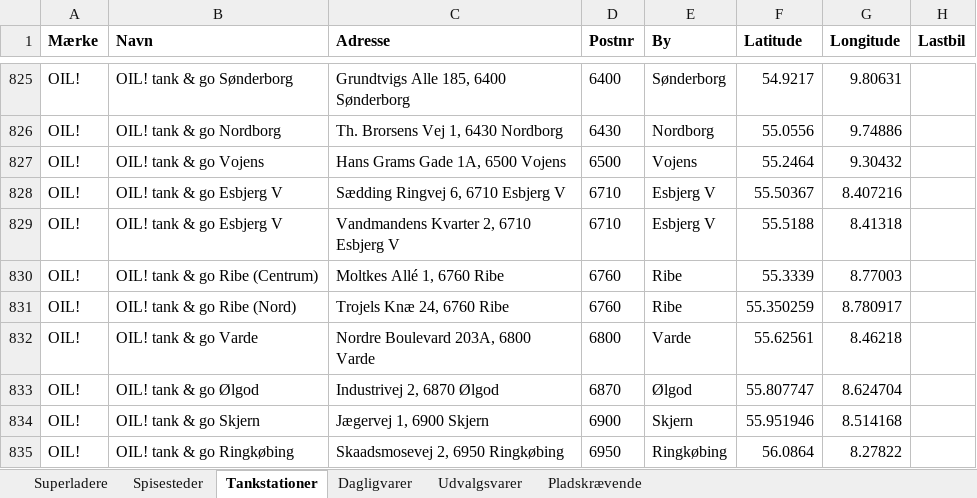
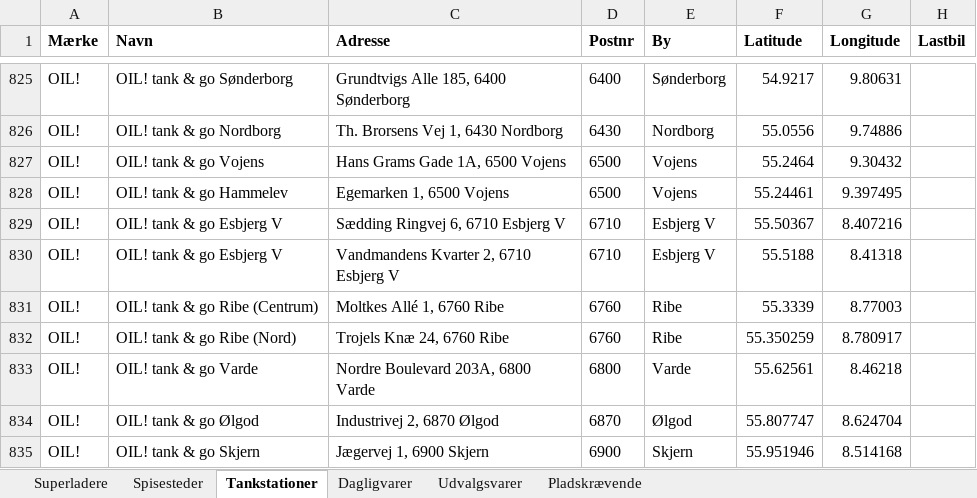
Before and after one commit to sfpkartago/retailkort, an Excel workbook: kaede_adresser.xlsx, sheet Tankstationer, drawn as a sheet; only a part is shown, gaps mark what is left out; the shorter side is filled out with more unchanged rows; values as stored, in another font and other column widths than the file's, no borders; the diff names each change by its address in the sheet, - before the commit and + after, or states it on an @@ line.

```diff
--- a/kaede_adresser.xlsx (sheet Tankstationer)
+++ b/kaede_adresser.xlsx (sheet Tankstationer)
+row 828: OIL! | OIL! tank & go Hammelev | Egemarken 1, 6500 Vojens | 6500 | Vojens | 55.24461 | 9.397495
```
Also changed, not shown: sheet Pladskrævende, sheet Udvalgsvarer, sheet Superladere, sheet Dagligvarer, 11 other files.
